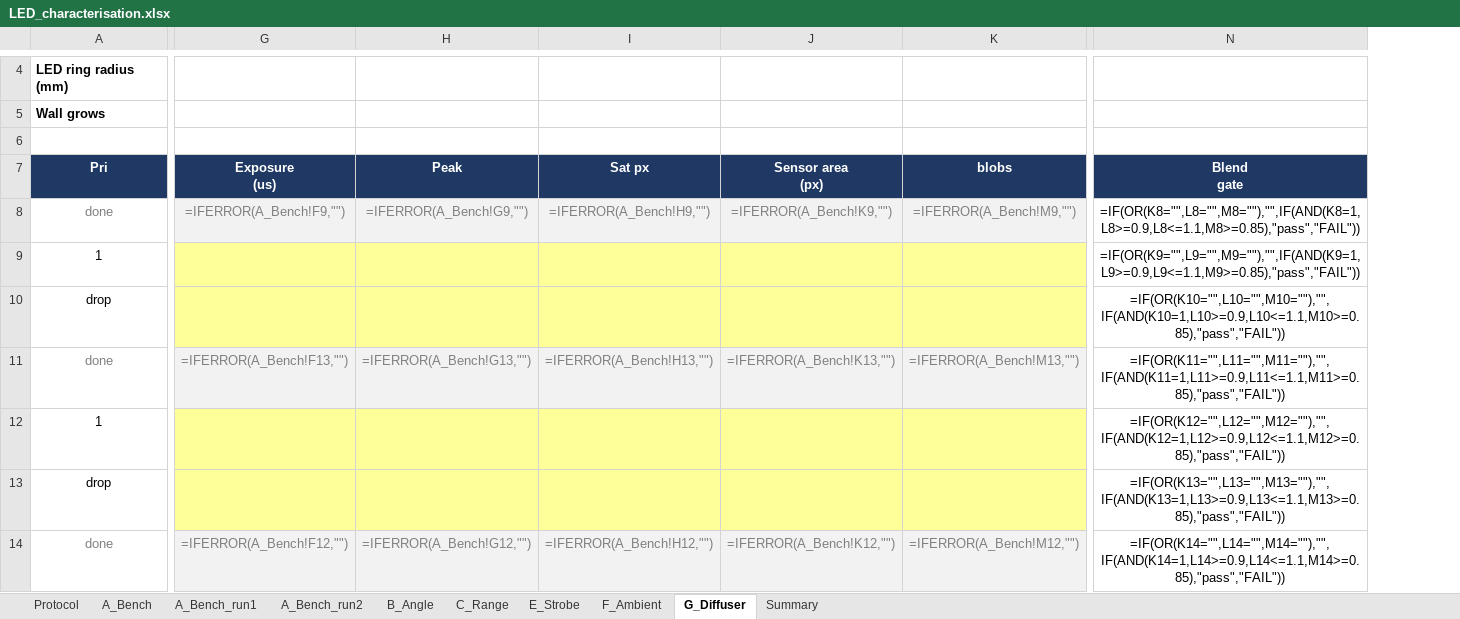
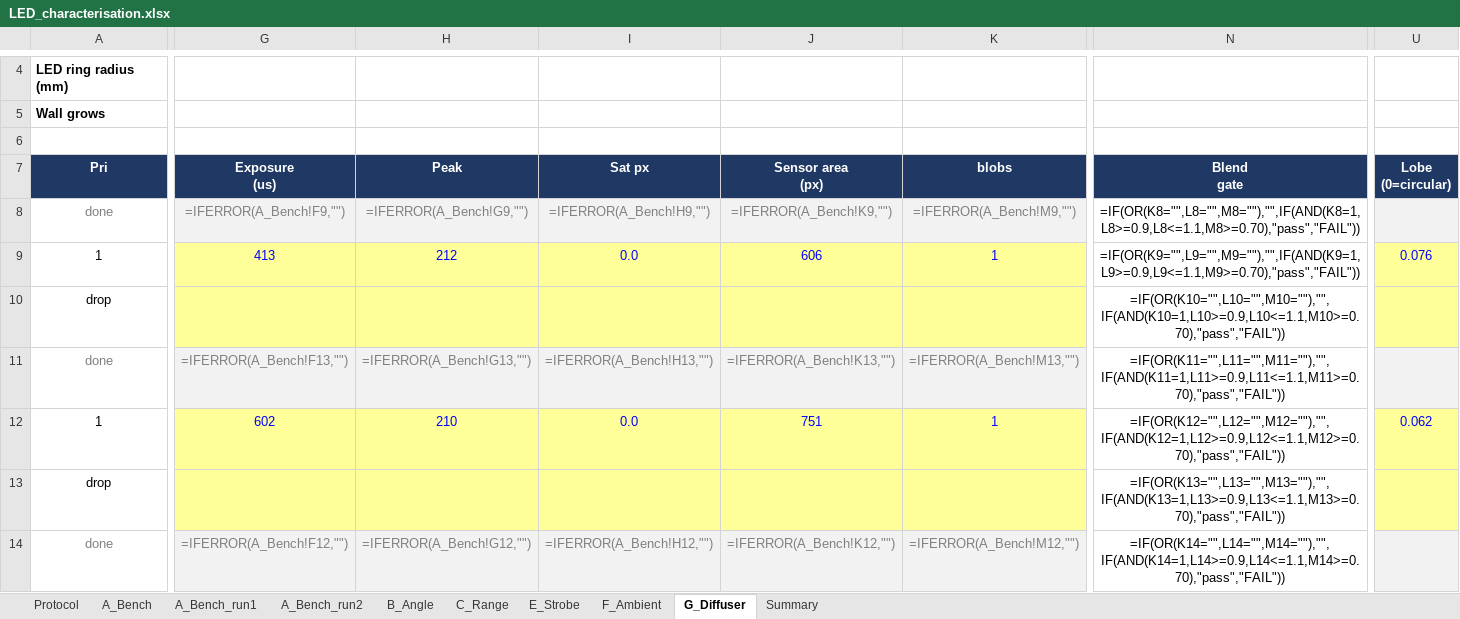
Before and after one commit to shannonpitman/Motion-Capture, an Excel workbook: LED_characterisation.xlsx, sheet G_Diffuser, drawn as a sheet; only a part is shown, gaps mark what is left out; values as stored, in another font and other column widths than the file's, no borders; formulas without a stored value are shown as written; the diff covers the shown part only; the diff names each change by its address in the sheet, - before the commit and + after, or states it on an @@ line.

Commit message:
Run 4 and Test B: 16 builds characterised, and isotropy overturns the ranking
Reprinted caps (4.5 s cure, no supports, post-cured together, four replicates),
focus locked, blackout, 4 m, peak targeted 205-215.

Test A run 4 - all 16 builds. Two monotonic relationships with everything else
held constant: fill rises and exposure falls with beam angle (0.53 at 215 us for
Vishay to 0.82 at 5967 us for XL in the same cap), and wall thickness pays in
inverse proportion to beam angle (+0.10 Vishay, +0.03 XL). Diameter beats
thickness for every LED; at 25 mm thickness is nearly worthless.

Sigma SATURATES above fill ~0.70 - below it 0.025-0.038, above it 0.018-0.026
for every build against 10-15% repeatability. The 0.85 blend gate was set by eye
before there were enough points to see the knee; changed to 0.70 in both sheets.

Four replicate caps on the leading build: exposure varies 20% cap to cap, while
area 2.7%, fill 2.5%, lobe 4%, sigma 11.6%. So fill differences under ~0.05 and
sigma differences under ~25% are not significant, and the whole top sigma
cluster is one statistical group.

Test B - the user's 0/90 design, moving the marker rather than the camera.
Between THRESH_LO and saturation there is a 3.1x window; a marker varying more
than that across viewing angle cannot be covered by any fixed exposure, and
auto-exposure cannot help because different markers in the SAME frame are at
different angles. Anisotropy: XL 1.88x, Everlight 3.3-3.7x, Vishay 8.8-12.7x,
Kingbright (THT dome) 19.7x. Only XL 25 mm is viable.

This inverts the bench ranking: Vishay led on smear at 575 us and is
disqualified; XL was the smear loser and is the only build that works. Shape is
preserved at 90 deg - w/h 0.96-1.03, lobe flat or better, fill IMPROVES - so the
off-axis failure is detectability, never accuracy.

New measurements this session: a lobe metric (8-sector angular modulation around
the rim) that separates azimuthal blending from radial fill, which showed these
markers are annuli rather than four-lobe patterns; and a targeting fix - the
routine compared a max-over-frames against a mean-of-per-frame-peaks, biasing
every exposure low.

```diff
--- a/LED_characterisation.xlsx (sheet G_Diffuser)
+++ b/LED_characterisation.xlsx (sheet G_Diffuser)
+column U (Lobe (0=circular)), rows 9-12: 0.076 |  |  | 0.062
-N8 (Blend gate): =IF(OR(K8="",L8="",M8=""),"",IF(AND(K8=1,L8>=0.9,L8<=1.1,M8>=0.85),"pass","FAIL"))
+N8 (Blend gate): =IF(OR(K8="",L8="",M8=""),"",IF(AND(K8=1,L8>=0.9,L8<=1.1,M8>=0.70),"pass","FAIL"))
-G9 (Exposure (us)): (empty)
+G9 (Exposure (us)): 413
-H9 (Peak): (empty)
+H9 (Peak): 212
-I9 (Sat px): (empty)
+I9 (Sat px): 0.0
-J9 (Sensor area (px)): (empty)
+J9 (Sensor area (px)): 606
-K9 (blobs): (empty)
+K9 (blobs): 1
-N9 (Blend gate): =IF(OR(K9="",L9="",M9=""),"",IF(AND(K9=1,L9>=0.9,L9<=1.1,M9>=0.85),"pass","FAIL"))
+N9 (Blend gate): =IF(OR(K9="",L9="",M9=""),"",IF(AND(K9=1,L9>=0.9,L9<=1.1,M9>=0.70),"pass","FAIL"))
-N10 (Blend gate): =IF(OR(K10="",L10="",M10=""),"",IF(AND(K10=1,L10>=0.9,L10<=1.1,M10>=0.85),"pass","FAIL"))
+N10 (Blend gate): =IF(OR(K10="",L10="",M10=""),"",IF(AND(K10=1,L10>=0.9,L10<=1.1,M10>=0.70),"pass","FAIL"))
-N11 (Blend gate): =IF(OR(K11="",L11="",M11=""),"",IF(AND(K11=1,L11>=0.9,L11<=1.1,M11>=0.85),"pass","FAIL"))
+N11 (Blend gate): =IF(OR(K11="",L11="",M11=""),"",IF(AND(K11=1,L11>=0.9,L11<=1.1,M11>=0.70),"pass","FAIL"))
-G12 (Exposure (us)): (empty)
+G12 (Exposure (us)): 602
-H12 (Peak): (empty)
+H12 (Peak): 210
-I12 (Sat px): (empty)
+I12 (Sat px): 0.0
-J12 (Sensor area (px)): (empty)
+J12 (Sensor area (px)): 751
-K12 (blobs): (empty)
+K12 (blobs): 1
-N12 (Blend gate): =IF(OR(K12="",L12="",M12=""),"",IF(AND(K12=1,L12>=0.9,L12<=1.1,M12>=0.85),"pass","FAIL"))
+N12 (Blend gate): =IF(OR(K12="",L12="",M12=""),"",IF(AND(K12=1,L12>=0.9,L12<=1.1,M12>=0.70),"pass","FAIL"))
-N13 (Blend gate): =IF(OR(K13="",L13="",M13=""),"",IF(AND(K13=1,L13>=0.9,L13<=1.1,M13>=0.85),"pass","FAIL"))
+N13 (Blend gate): =IF(OR(K13="",L13="",M13=""),"",IF(AND(K13=1,L13>=0.9,L13<=1.1,M13>=0.70),"pass","FAIL"))
-N14 (Blend gate): =IF(OR(K14="",L14="",M14=""),"",IF(AND(K14=1,L14>=0.9,L14<=1.1,M14>=0.85),"pass","FAIL"))
+N14 (Blend gate): =IF(OR(K14="",L14="",M14=""),"",IF(AND(K14=1,L14>=0.9,L14<=1.1,M14>=0.70),"pass","FAIL"))
```
Also changed, not shown: 82 edited cells elsewhere in this sheet, sheet B_Angle, sheet A_Bench.
